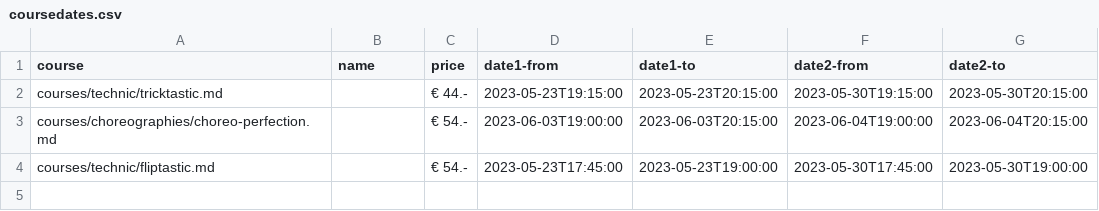
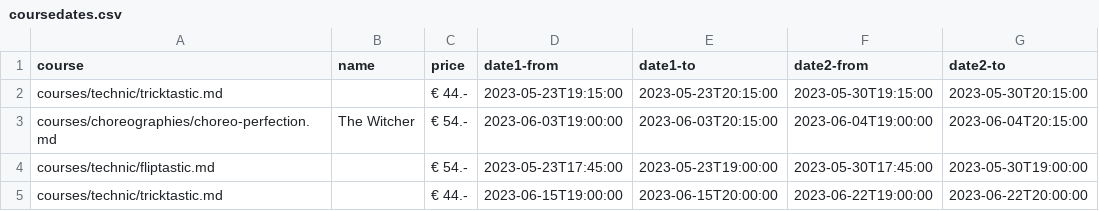
Before and after one commit to ivypoledance/ivypoledance.github.io, a CSV file: coursedates.csv, drawn as a sheet.

Commit message:
Update coursedates.csv

```diff
--- a/coursedates.csv
+++ b/coursedates.csv
@@ -2,3 +2,4 @@ course,name,price,date1-from,date1-to,date2-from,date2-to
 courses/technic/tricktastic.md,,€ 44.-,2023-05-23T19:15:00,2023-05-23T20:15:00,2023-05-30T19:15:00,2023-05-30T20:15:00
-courses/choreographies/choreo-perfection.md,,€ 54.-,2023-06-03T19:00:00,2023-06-03T20:15:00,2023-06-04T19:00:00,2023-06-04T20:15:00
+courses/choreographies/choreo-perfection.md,The Witcher,€ 54.-,2023-06-03T19:00:00,2023-06-03T20:15:00,2023-06-04T19:00:00,2023-06-04T20:15:00
 courses/technic/fliptastic.md,,€ 54.-,2023-05-23T17:45:00,2023-05-23T19:00:00,2023-05-30T17:45:00,2023-05-30T19:00:00
+courses/technic/tricktastic.md,,€ 44.-,2023-06-15T19:00:00,2023-06-15T20:00:00,2023-06-22T19:00:00,2023-06-22T20:00:00
```
